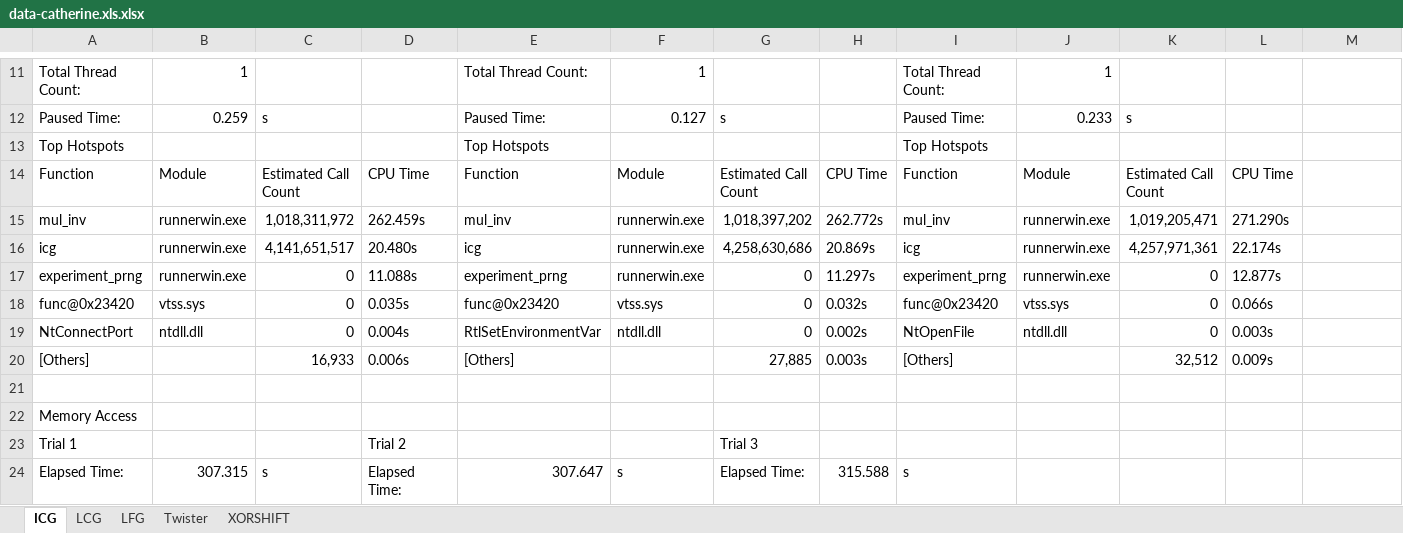
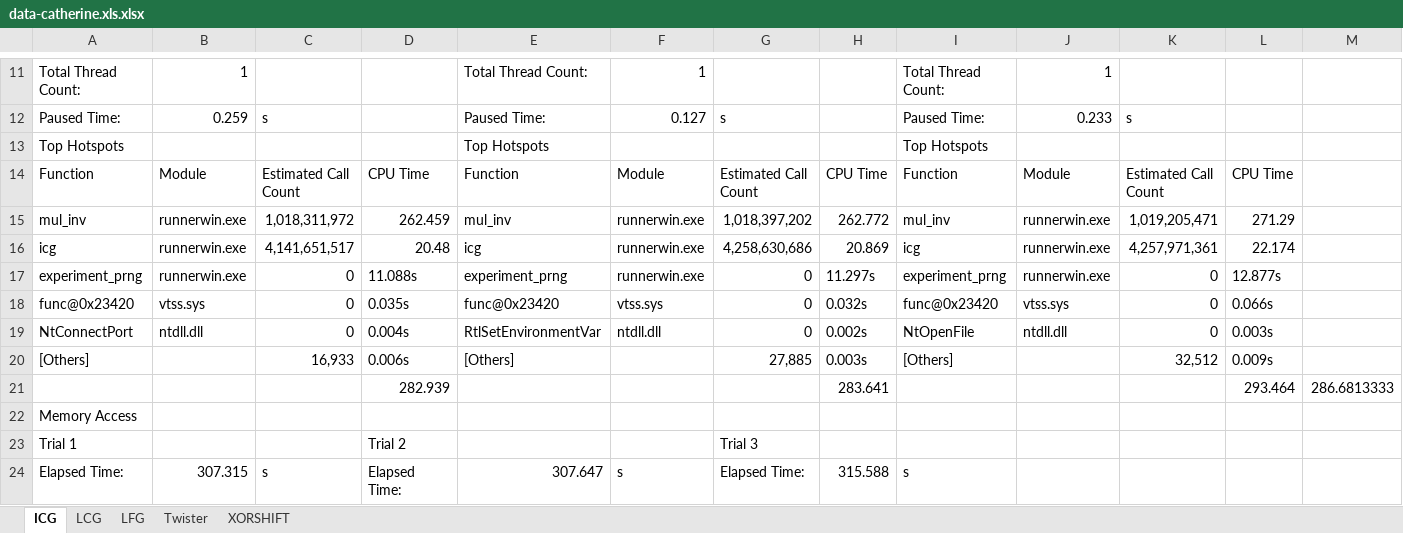
Before and after one commit to UDCISC360/Team4_PRNG, an Excel workbook: data/data-catherine.xls.xlsx, sheet ICG, drawn as a sheet; only a part is shown, gaps mark what is left out; values as stored, in another font and other column widths than the file's, no borders; rows hold the shown columns only; the diff names each change by its address in the sheet, - before the commit and + after, or states it on an @@ line.

```diff
--- a/data/data-catherine.xls.xlsx (sheet ICG)
+++ b/data/data-catherine.xls.xlsx (sheet ICG)
-D15: 262.459s
+D15: 262.459
-H15: 262.772s
+H15: 262.772
-L15: 271.290s
+L15: 271.29
-D16: 20.480s
+D16: 20.48
-H16: 20.869s
+H16: 20.869
-L16: 22.174s
+L16: 22.174
-row 21: (empty)
+row 21:  |  |  | 282.939 |  |  |  | 283.641 |  |  |  | 293.464 | 286.6813333
```
Also changed, not shown: sheet Twister, sheet LCG, sheet LFG, sheet XORSHIFT, data/data-all.xlsx, 3 other files.
